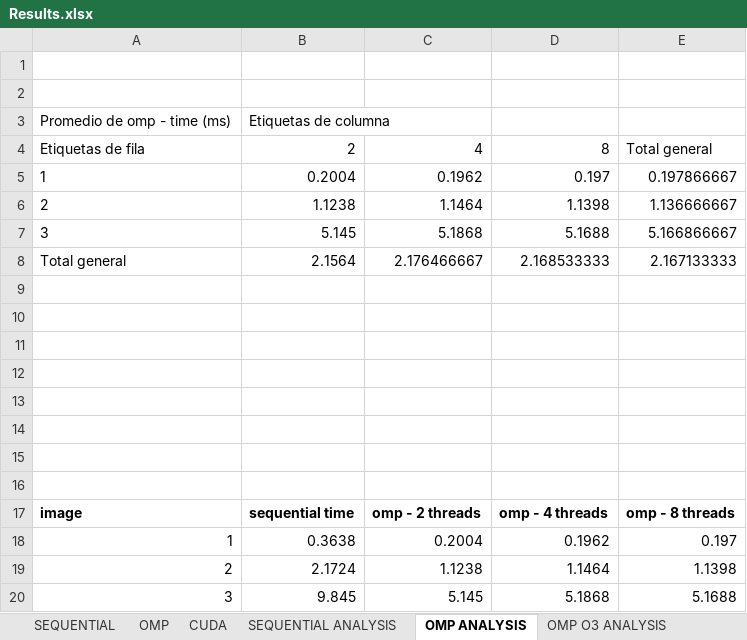
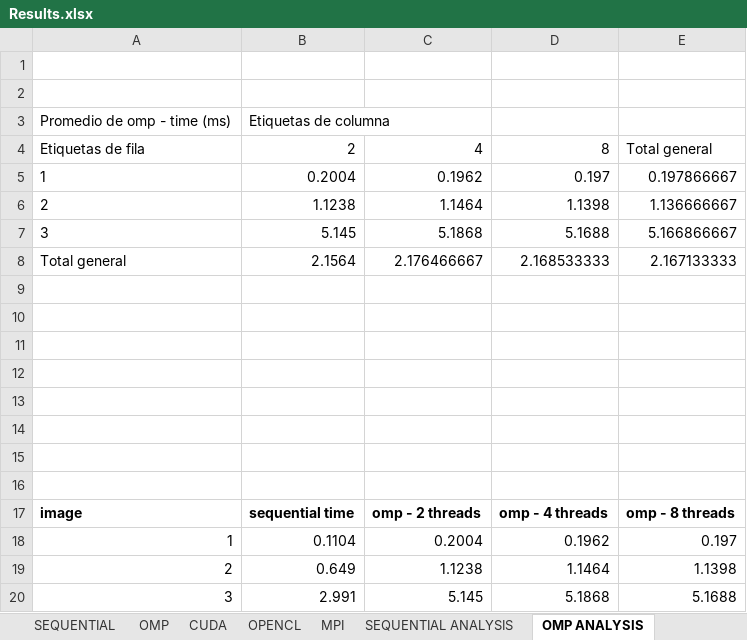
Before and after one commit to efberrio/cuda, an Excel workbook: Results.xlsx, sheet OMP ANALYSIS, drawn as a sheet; values as stored, in another font and other column widths than the file's, no borders; charts and pictures not drawn; the diff names each change by its address in the sheet, - before the commit and + after, or states it on an @@ line.

```diff
--- a/Results.xlsx (sheet OMP ANALYSIS)
+++ b/Results.xlsx (sheet OMP ANALYSIS)
+sheet tab: OPENCL
+sheet tab: MPI
-B18: 0.3638
+B18: 0.1104
-B19: 2.1724
+B19: 0.649
-B20: 9.845
+B20: 2.991
```
Also changed, not shown: sheet CUDA, sheet CUDA ANALYSIS, sheet SEQUENTIAL, sheet OMP O3 ANALYSIS, sheet SEQUENTIAL ANALYSIS, other sheet tabs, charts or pictures, 13 other files.
